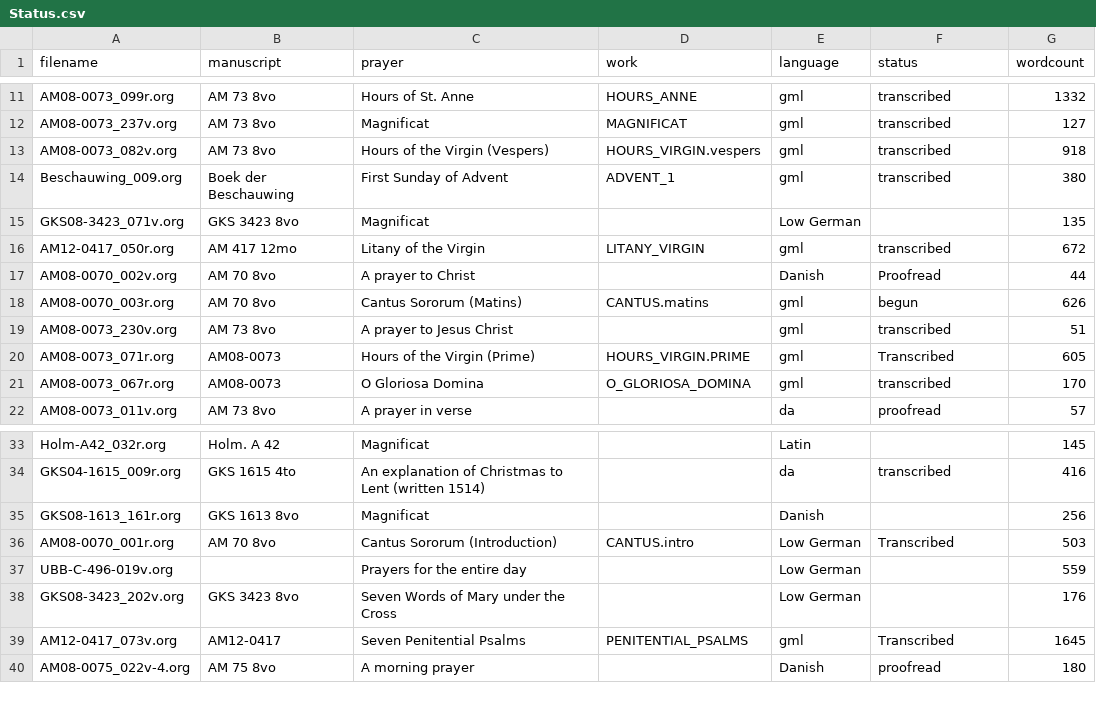
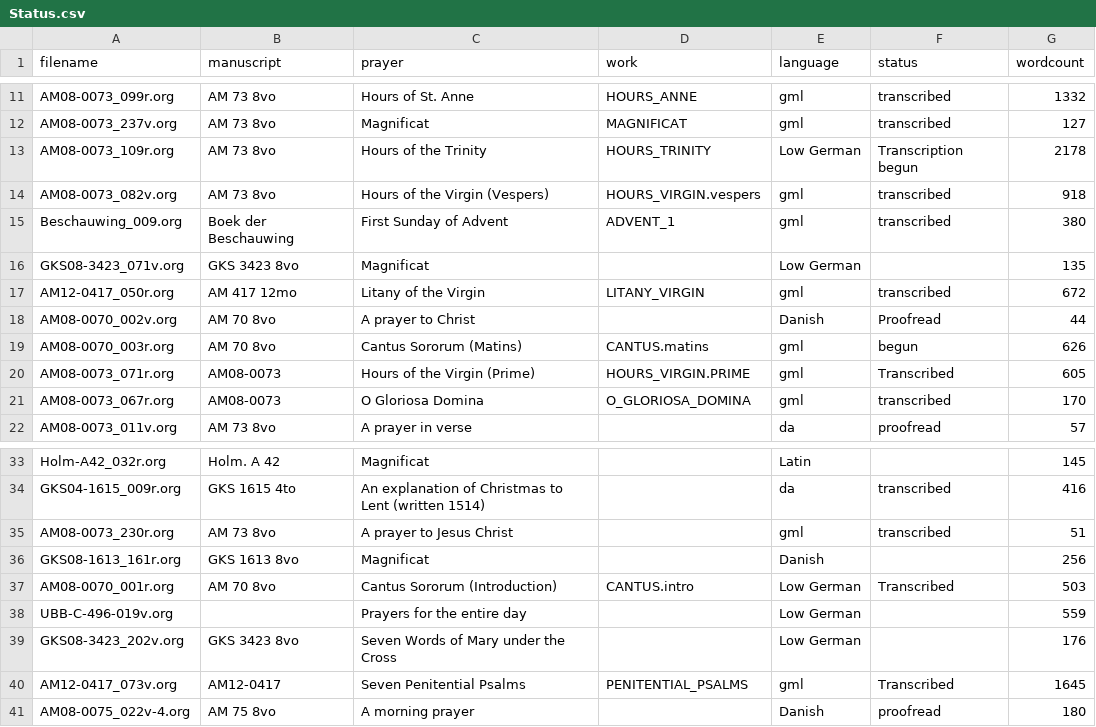
Before and after one commit to bedebok/Data, a CSV file: Prayers/org/Status.csv, drawn as a sheet; only a part is shown, gaps mark what is left out.

Commit message:
transcriptions

```diff
--- a/Prayers/org/Status.csv
+++ b/Prayers/org/Status.csv
@@ -12,2 +12,3 @@ AM08-0073_099r.org,AM 73 8vo,Hours of St. Anne,HOURS_ANNE,gml,transcribed,1332
 AM08-0073_237v.org,AM 73 8vo,Magnificat,MAGNIFICAT,gml,transcribed,127
+AM08-0073_109r.org,AM 73 8vo,Hours of the Trinity,HOURS_TRINITY,Low German,Transcription begun,2178
 AM08-0073_082v.org,AM 73 8vo,Hours of the Virgin (Vespers),HOURS_VIRGIN.vespers,gml,transcribed,918
@@ -18,3 +19,2 @@ AM08-0070_002v.org,AM 70 8vo,A prayer to Christ,,Danish,Proofread,44
 AM08-0070_003r.org,AM 70 8vo,Cantus Sororum (Matins),CANTUS.matins,gml,begun,626
-AM08-0073_230v.org,AM 73 8vo,A prayer to Jesus Christ,,gml,transcribed,51
 AM08-0073_071r.org,AM08-0073,Hours of the Virgin (Prime),HOURS_VIRGIN.PRIME,gml,Transcribed,605
@@ -34,2 +34,3 @@ Holm-A42_032r.org,Holm. A 42,Magnificat,,Latin,,145
 GKS04-1615_009r.org,GKS 1615 4to,An explanation of Christmas to Lent (written 1514),,da,transcribed,416
+AM08-0073_230r.org,AM 73 8vo,A prayer to Jesus Christ,,gml,transcribed,51
 GKS08-1613_161r.org,GKS 1613 8vo,Magnificat,,Danish,,256
```
Also changed, not shown: 3 other files.
